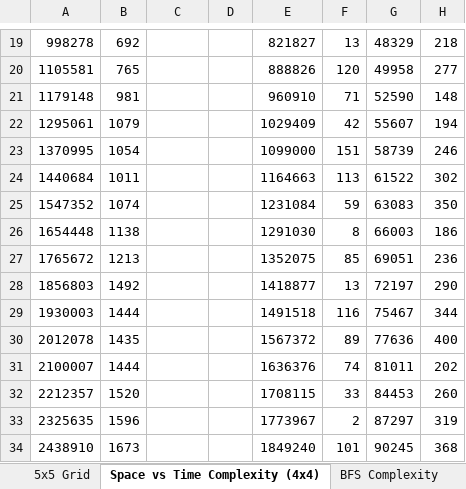
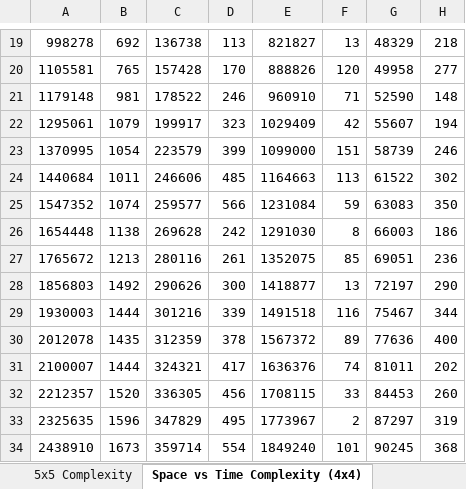
Before and after one commit to huwcbjones/COMP2208, an Excel workbook: Complexity.xlsx, sheet Space vs Time Complexity (4x4), drawn as a sheet; only a part is shown, gaps mark what is left out; values as stored, in another font and other column widths than the file's, no borders; conditional formats not drawn; the diff covers the shown part only; the diff names each change by its address in the sheet, - before the commit and + after, or states it on an @@ line.

```diff
--- a/Complexity.xlsx (sheet Space vs Time Complexity (4x4))
+++ b/Complexity.xlsx (sheet Space vs Time Complexity (4x4))
+sheet tab: 5x5 Complexity
-C19: (empty)
+C19: 136738
-D19: (empty)
+D19: 113
-C20: (empty)
+C20: 157428
-D20: (empty)
+D20: 170
-C21: (empty)
+C21: 178522
-D21: (empty)
+D21: 246
-C22: (empty)
+C22: 199917
-D22: (empty)
+D22: 323
-C23: (empty)
+C23: 223579
-D23: (empty)
+D23: 399
-C24: (empty)
+C24: 246606
-D24: (empty)
+D24: 485
-C25: (empty)
+C25: 259577
-D25: (empty)
+D25: 566
-C26: (empty)
+C26: 269628
-D26: (empty)
+D26: 242
-C27: (empty)
+C27: 280116
-D27: (empty)
+D27: 261
-C28: (empty)
+C28: 290626
-D28: (empty)
+D28: 300
-C29: (empty)
+C29: 301216
-D29: (empty)
+D29: 339
-C30: (empty)
+C30: 312359
-D30: (empty)
+D30: 378
-C31: (empty)
+C31: 324321
-D31: (empty)
+D31: 417
-C32: (empty)
+C32: 336305
-D32: (empty)
+D32: 456
-C33: (empty)
+C33: 347829
-D33: (empty)
+D33: 495
-C34: (empty)
+C34: 359714
-D34: (empty)
+D34: 554
```
Also changed, not shown: 344 edited cells elsewhere in this sheet, sheet 5x5 Grid, charts or pictures.
